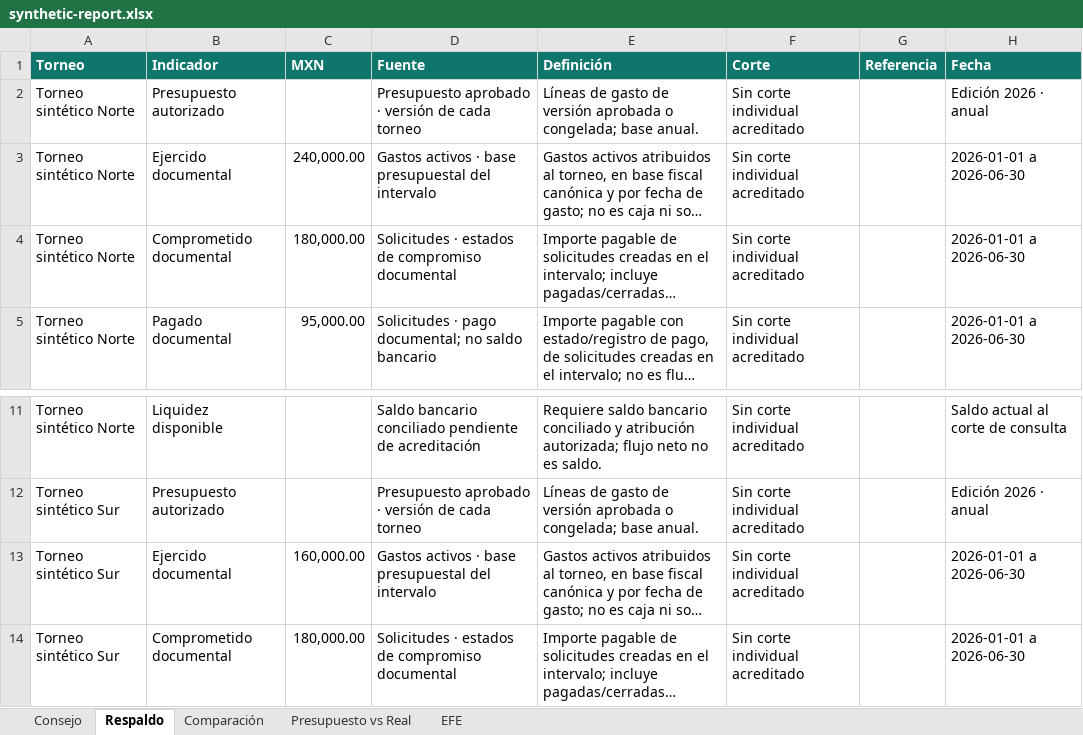
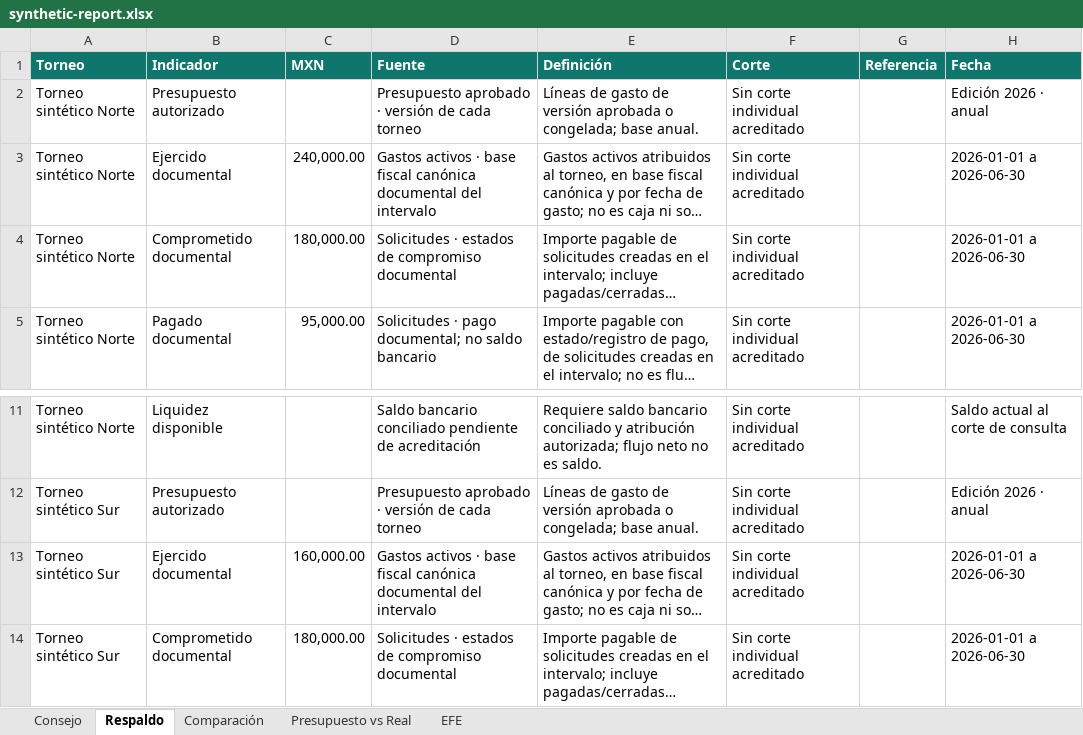
Before and after one commit to fmfg03/samchatint, an Excel workbook: docs/evidence/direction-report-redesign/synthetic-report.xlsx, sheet Respaldo, drawn as a sheet; only a part is shown, gaps mark what is left out; long unchanged cells end in …; values as stored, in another font and other column widths than the file's, no borders; the diff names each change by its address in the sheet, - before the commit and + after, or states it on an @@ line.

Commit message:
fix: align request scope and private report provenance

```diff
--- a/docs/evidence/direction-report-redesign/synthetic-report.xlsx (sheet Respaldo)
+++ b/docs/evidence/direction-report-redesign/synthetic-report.xlsx (sheet Respaldo)
-D3 (Fuente): …· base presupuestal del intervalo
+D3 (Fuente): …· base fiscal canónica documental del intervalo
-D13 (Fuente): …· base presupuestal del intervalo
+D13 (Fuente): …· base fiscal canónica documental del intervalo
```
Also changed, not shown: docs/evidence/direction-report-redesign/synthetic-populated-report.xlsx, 10 other files.
